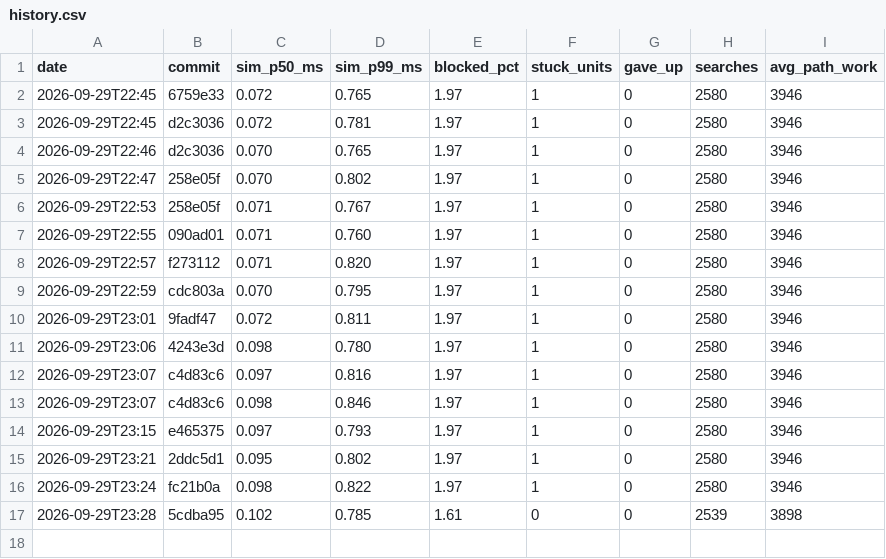
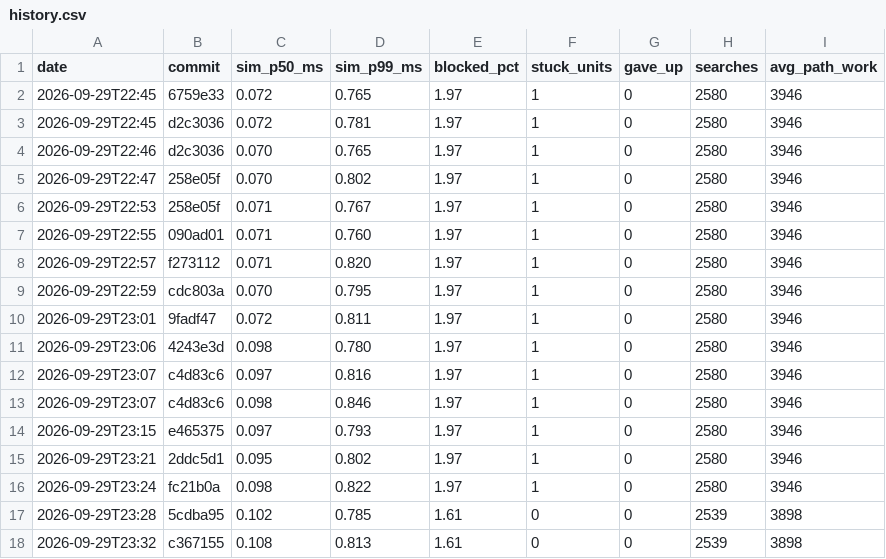
Before and after one commit to DigiMonk73/Empires, a CSV file: docs/metrics/history.csv, drawn as a sheet.

```diff
--- a/docs/metrics/history.csv
+++ b/docs/metrics/history.csv
@@ -17 +17,2 @@ date,commit,sim_p50_ms,sim_p99_ms,blocked_pct,stuck_units,gave_up,searches,avg_p
 2026-09-29T23:28,5cdba95,0.102,0.785,1.61,0,0,2539,3898
+2026-09-29T23:32,c367155,0.108,0.813,1.61,0,0,2539,3898
```
Also changed, not shown: 11 other files.
